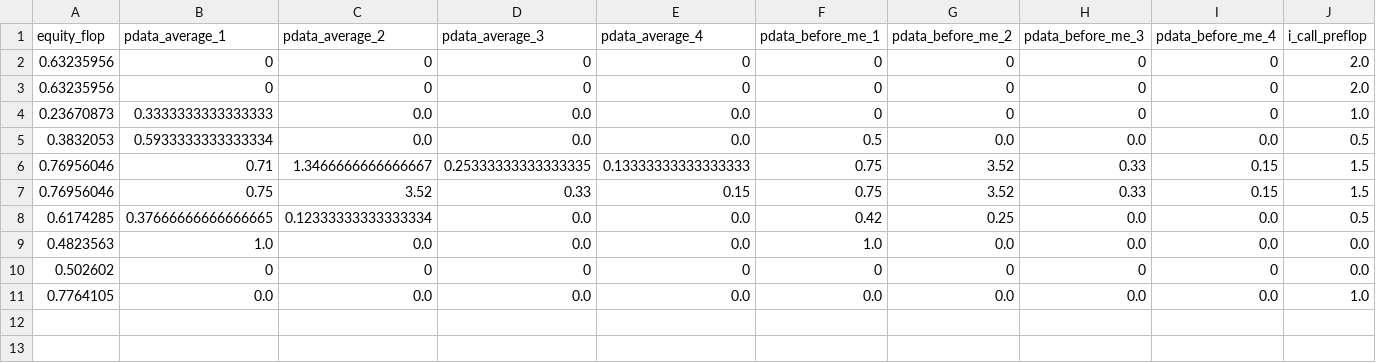
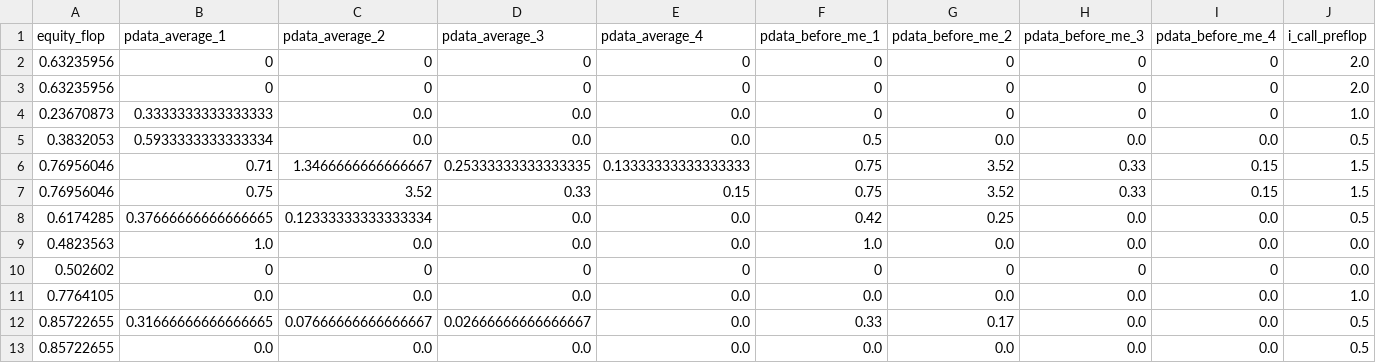
Before and after one commit to shavkat2610/priv_nolimit, a CSV file: csv_s/flopModel.csv, drawn as a sheet; only a part is shown; rows hold the shown columns only; the diff names each change by its address in the sheet, - before the commit and + after, or states it on an @@ line.

```diff
--- a/csv_s/flopModel.csv
+++ b/csv_s/flopModel.csv
+row 12: 0.85722655 | 0.31666666666666665 | 0.07666666666666667 | 0.02666666666666667 | 0.0 | 0.33 | 0.17 | 0.0 | 0.0 | 0.5
+row 13: 0.85722655 | 0.0 | 0.0 | 0.0 | 0.0 | 0.0 | 0.0 | 0.0 | 0.0 | 0.5
```
Also changed, not shown: csv_s/riverModel.csv, csv_s/turnModel.csv, 5 other files.
